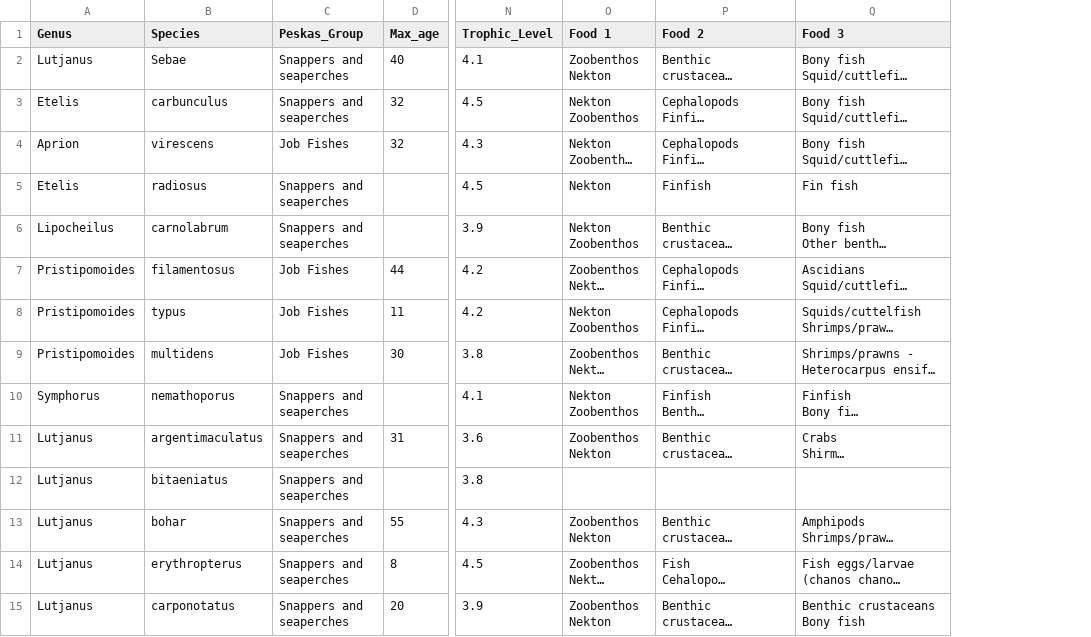
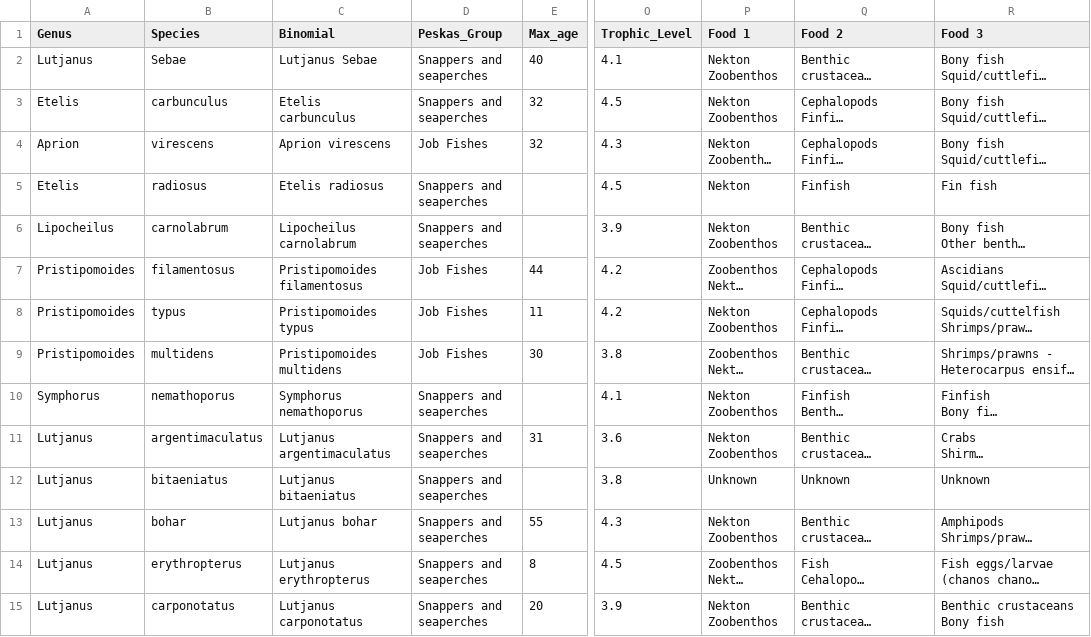
Before and after one commit to Louw-C/Timor_Ecopath, a CSV file: Data/Fish species_Initial Test.csv, drawn as a sheet; only a part is shown, gaps mark what is left out; long unchanged cells end in …; addresses are those after the commit; ↵ is a line break in a cell; the diff covers the shown part only; the diff names each change by its address in the sheet, - before the commit and + after, or states it on an @@ line.

Commit message:
Revised data to standardise the Food 1 categories.

```diff
--- a/Data/Fish species_Initial Test.csv
+++ b/Data/Fish species_Initial Test.csv
+column C (Binomial), rows 2-15: Lutjanus Sebae | Etelis carbunculus | Aprion virescens | Etelis radiosus | Lipocheilus carnolabrum | Pristipomoides filamentosus | Pristipomoides typus | Pristipomoides multidens | Symphorus nemathoporus | Lutjanus argentimaculatus | Lutjanus bitaeniatus | Lutjanus bohar | Lutjanus erythropterus | Lutjanus carponotatus
-P2 (Food 1): Zoobenthos ↵ Nekton
+P2 (Food 1): Nekton ↵ Zoobenthos
-P11 (Food 1): Zoobenthos ↵ Nekton
+P11 (Food 1): Nekton ↵ Zoobenthos
-P12 (Food 1): (empty)
+P12 (Food 1): Unknown
-Q12 (Food 2): (empty)
+Q12 (Food 2): Unknown
-R12 (Food 3): (empty)
+R12 (Food 3): Unknown
-P13 (Food 1): Zoobenthos ↵ Nekton
+P13 (Food 1): Nekton ↵ Zoobenthos
-P15 (Food 1): Zoobenthos ↵ Nekton
+P15 (Food 1): Nekton ↵ Zoobenthos
```
Also changed, not shown: 52 edited cells elsewhere in this file.
